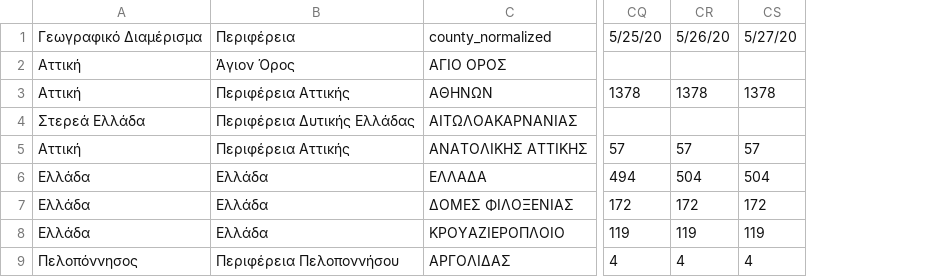
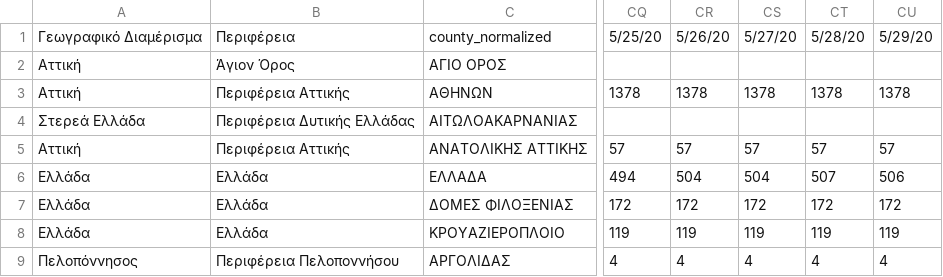
Before and after one commit to Phaedon-Vagionas/covid19-data-greece, a CSV file: data/greece/iMEdD-Lab/greece_cases.csv, drawn as a sheet; only a part is shown, gaps mark what is left out; the diff names each change by its address in the sheet, - before the commit and + after, or states it on an @@ line.

```diff
--- a/data/greece/iMEdD-Lab/greece_cases.csv
+++ b/data/greece/iMEdD-Lab/greece_cases.csv
+column CT, rows 1-9: 5/28/20 |  | 1378 |  | 57 | 507 | 172 | 119 | 4
+column CU, rows 1-9: 5/29/20 |  | 1378 |  | 57 | 506 | 172 | 119 | 4
```
Also changed, not shown: data/greece/iMEdD-Lab/greece.csv, data/greece/iMEdD-Lab/greeceTimeline.csv, 3 other files.
